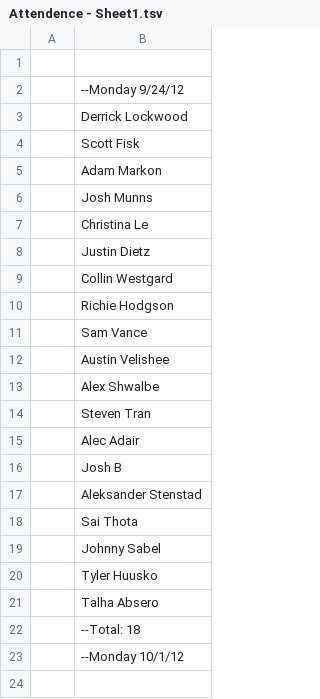
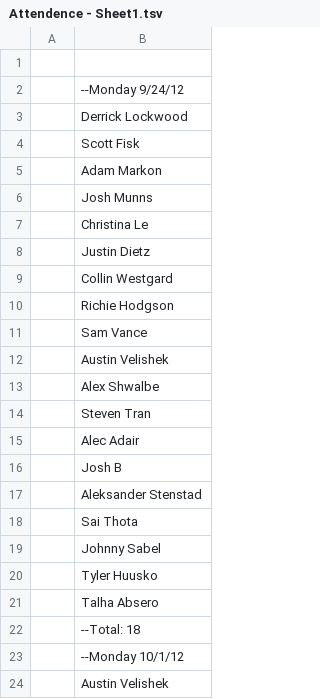
Before and after one commit to arvbuddy/2013-Programming-Club-EHS, a TSV file: Attendence - Sheet1.tsv, drawn as a sheet.

Commit message:
Update Attendence - Sheet1.tsv
Changed my last name(you had it incorrect - it should be Velishek) and updated my attendance.

```diff
--- a/Attendence - Sheet1.tsv
+++ b/Attendence - Sheet1.tsv
@@ -11,3 +11,3 @@
 	Sam Vance
-	Austin Velishee
+	Austin Velishek
 	Alex Shwalbe
@@ -23 +23,2 @@
 	--Monday 10/1/12
+	Austin Velishek
```
